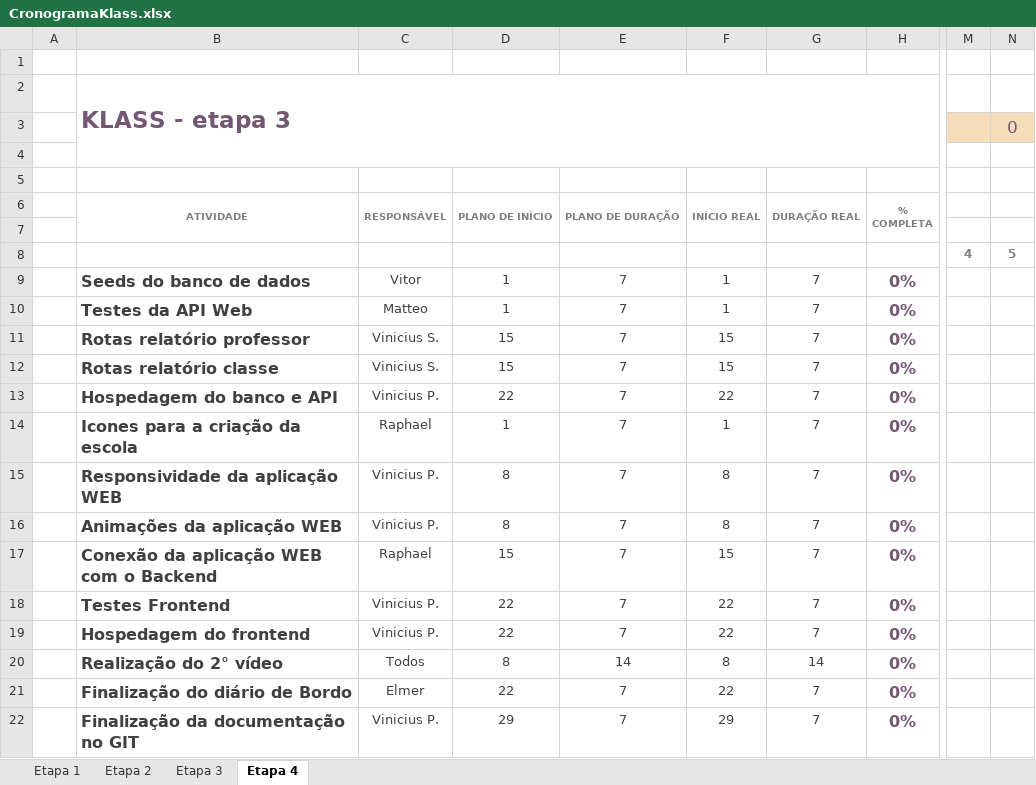
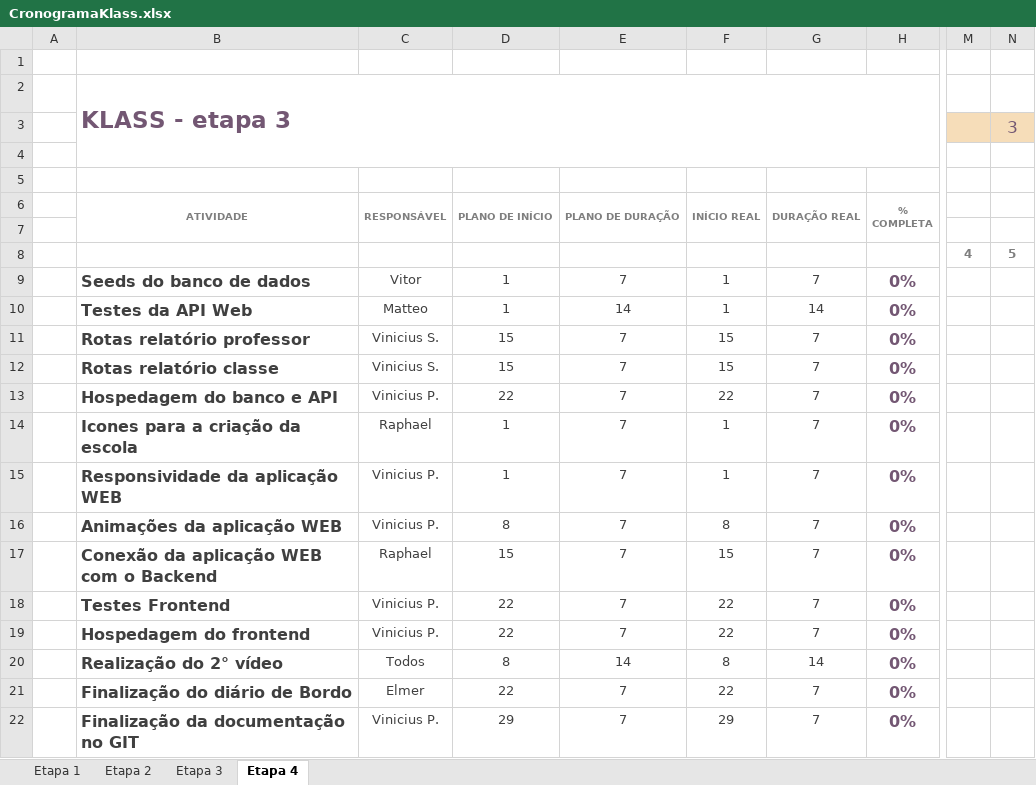
Before and after one commit to matteomartins/Klass, an Excel workbook: wiki/CronogramaKlass.xlsx, sheet Etapa 4, drawn as a sheet; only a part is shown, gaps mark what is left out; values as stored, in another font and other column widths than the file's, no borders; charts and pictures and conditional formats not drawn; the diff names each change by its address in the sheet, - before the commit and + after, or states it on an @@ line.

```diff
--- a/wiki/CronogramaKlass.xlsx (sheet Etapa 4)
+++ b/wiki/CronogramaKlass.xlsx (sheet Etapa 4)
-N3: 0
+N3: 3
-E10: 7
+E10: 14
-G10: 7
+G10: 14
-D15: 8
+D15: 1
-F15: 8
+F15: 1
```
Also changed, not shown: sheet Etapa 3, charts or pictures, 13 other files.
